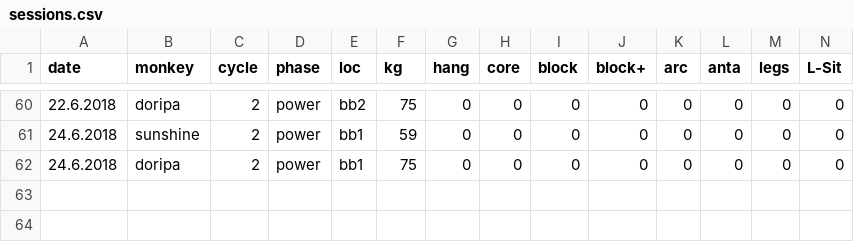
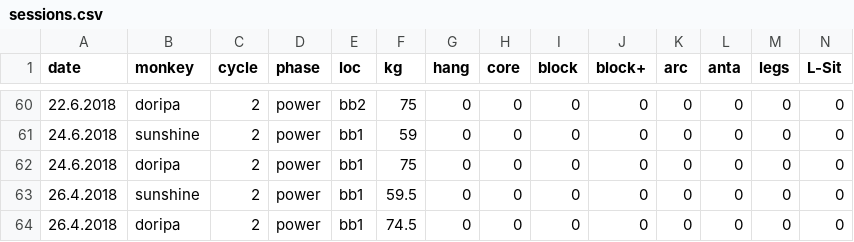
Before and after one commit to gardiac2002/monkies, a CSV file: sessions.csv, drawn as a sheet; only a part is shown, gaps mark what is left out; rows hold the shown columns only; the diff names each change by its address in the sheet, - before the commit and + after, or states it on an @@ line.

```diff
--- a/sessions.csv
+++ b/sessions.csv
+row 63: 26.4.2018 | sunshine | 2 | power | bb1 | 59.5 | 0 | 0 | 0 | 0 | 0 | 0 | 0 | 0
+row 64: 26.4.2018 | doripa | 2 | power | bb1 | 74.5 | 0 | 0 | 0 | 0 | 0 | 0 | 0 | 0
```
Also changed, not shown: 1 other file.
